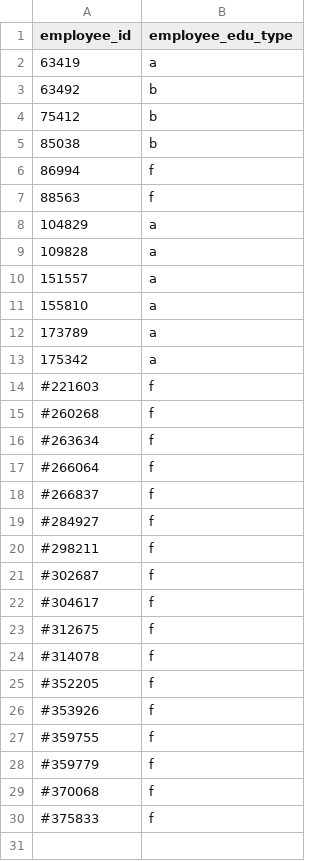
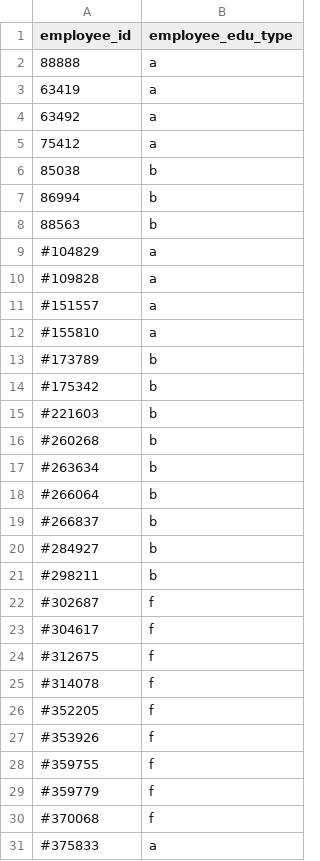
Before and after one commit to KenSVR4/mock-msl-feed-data, a CSV file: input/employees.csv, drawn as a sheet.

```diff
--- a/input/employees.csv
+++ b/input/employees.csv
@@ -1,21 +1,22 @@
 employee_id,employee_edu_type
+88888,a
 63419,a
-63492,b
-75412,b
+63492,a
+75412,a
 85038,b
-86994,f
-88563,f
-104829,a
-109828,a
-151557,a
-155810,a
-173789,a
-175342,a
-#221603,f
-#260268,f
-#263634,f
-#266064,f
-#266837,f
-#284927,f
-#298211,f
+86994,b
+88563,b
+#104829,a
+#109828,a
+#151557,a
+#155810,a
+#173789,b
+#175342,b
+#221603,b
+#260268,b
+#263634,b
+#266064,b
+#266837,b
+#284927,b
+#298211,b
 #302687,f
@@ -29,2 +30,2 @@ employee_id,employee_edu_type
 #370068,f
-#375833,f
+#375833,a
```
Also changed, not shown: 23 other files.
